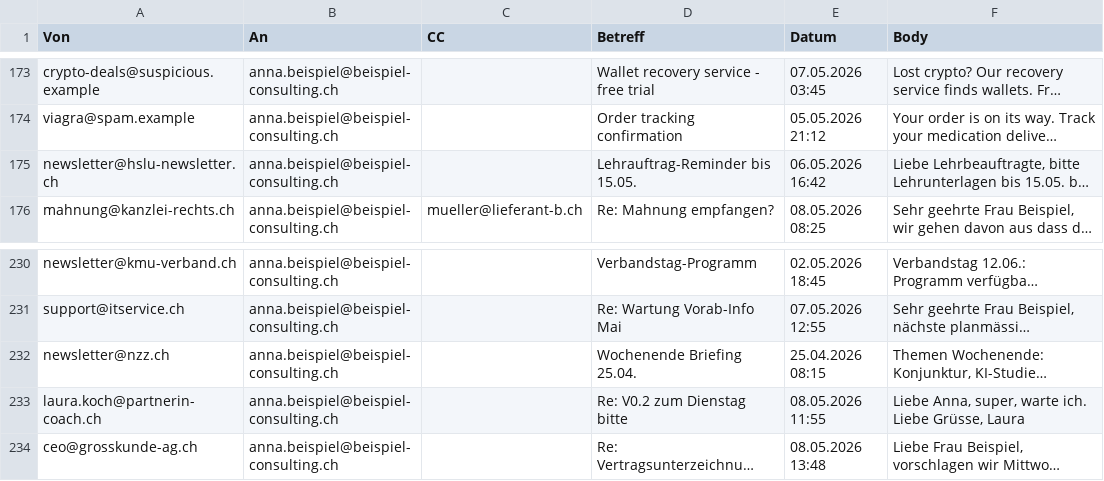
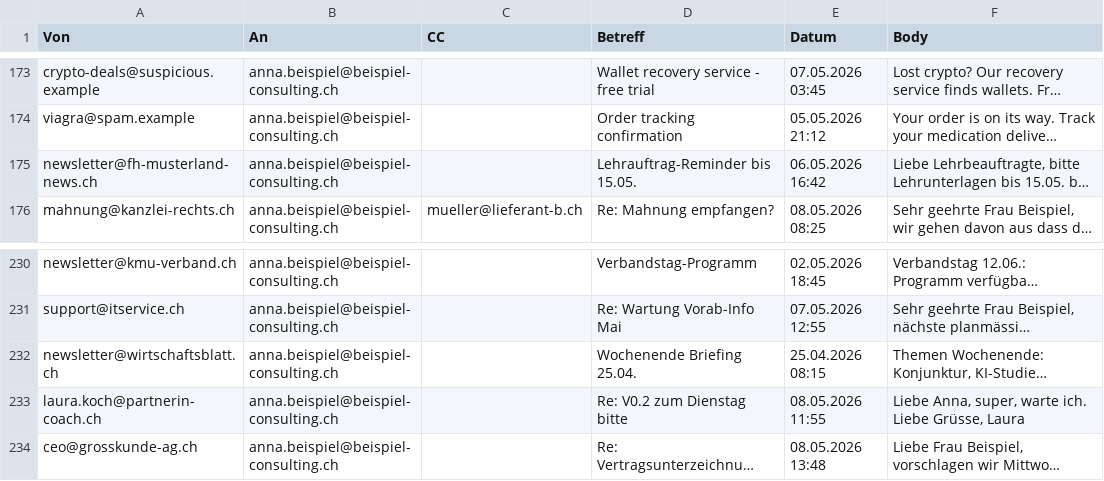
Before and after one commit to ai-edu-ch/ai-edu-plugins, a CSV file: plugins/ai-edu-mail-agents/examples/inbox.csv, drawn as a sheet; only a part is shown, gaps mark what is left out; long unchanged cells end in …; the diff covers the shown part only; the diff names each change by its address in the sheet, - before the commit and + after, or states it on an @@ line.

```diff
--- a/plugins/ai-edu-mail-agents/examples/inbox.csv
+++ b/plugins/ai-edu-mail-agents/examples/inbox.csv
-A175 (Von): newsletter@hslu-newsletter.ch
+A175 (Von): newsletter@fh-musterland-news.ch
-A232 (Von): newsletter@nzz.ch
+A232 (Von): newsletter@wirtschaftsblatt.ch
```
Also changed, not shown: 23 edited cells elsewhere in this file, plugins/ai-edu-mail-agents/examples/sent.csv, plugins/ai-edu-mail-agents/examples/vips.csv, 16 other files.
